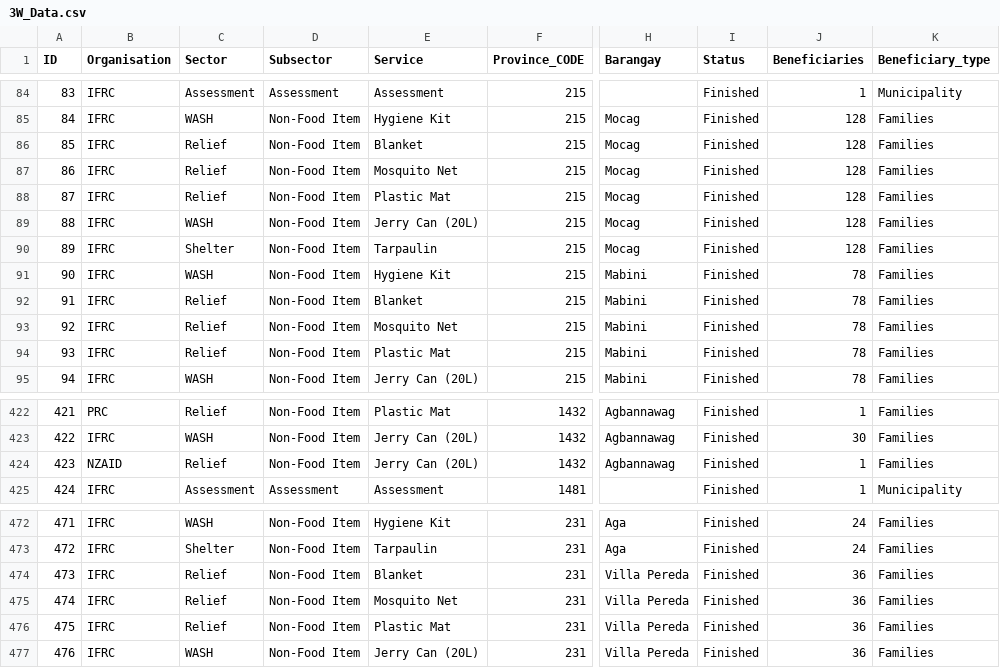
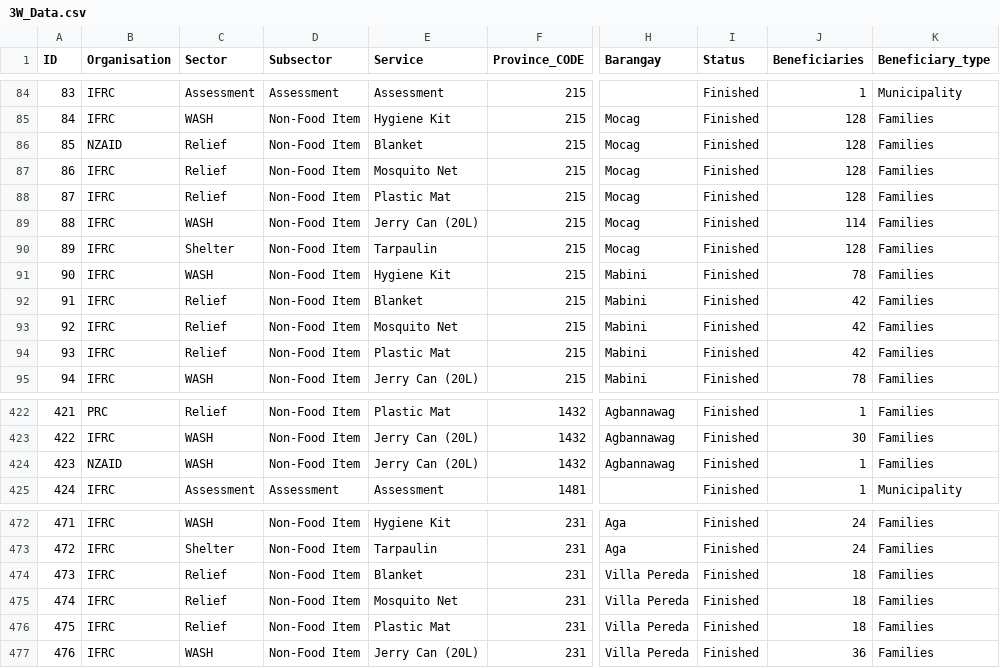
Before and after one commit to PhilippineRedCross/Haima_PRC_3W, a CSV file: data/3W_Data.csv, drawn as a sheet; only a part is shown, gaps mark what is left out; the diff names each change by its address in the sheet, - before the commit and + after, or states it on an @@ line.

Commit message:
Add files via upload

```diff
--- a/data/3W_Data.csv
+++ b/data/3W_Data.csv
-B86 (Organisation): IFRC
+B86 (Organisation): NZAID
-J89 (Beneficiaries): 128
+J89 (Beneficiaries): 114
-J92:J94 (Beneficiaries): 78
+J92:J94 (Beneficiaries): 42
-C424 (Sector): Relief
+C424 (Sector): WASH
-J474:J476 (Beneficiaries): 36
+J474:J476 (Beneficiaries): 18
```
